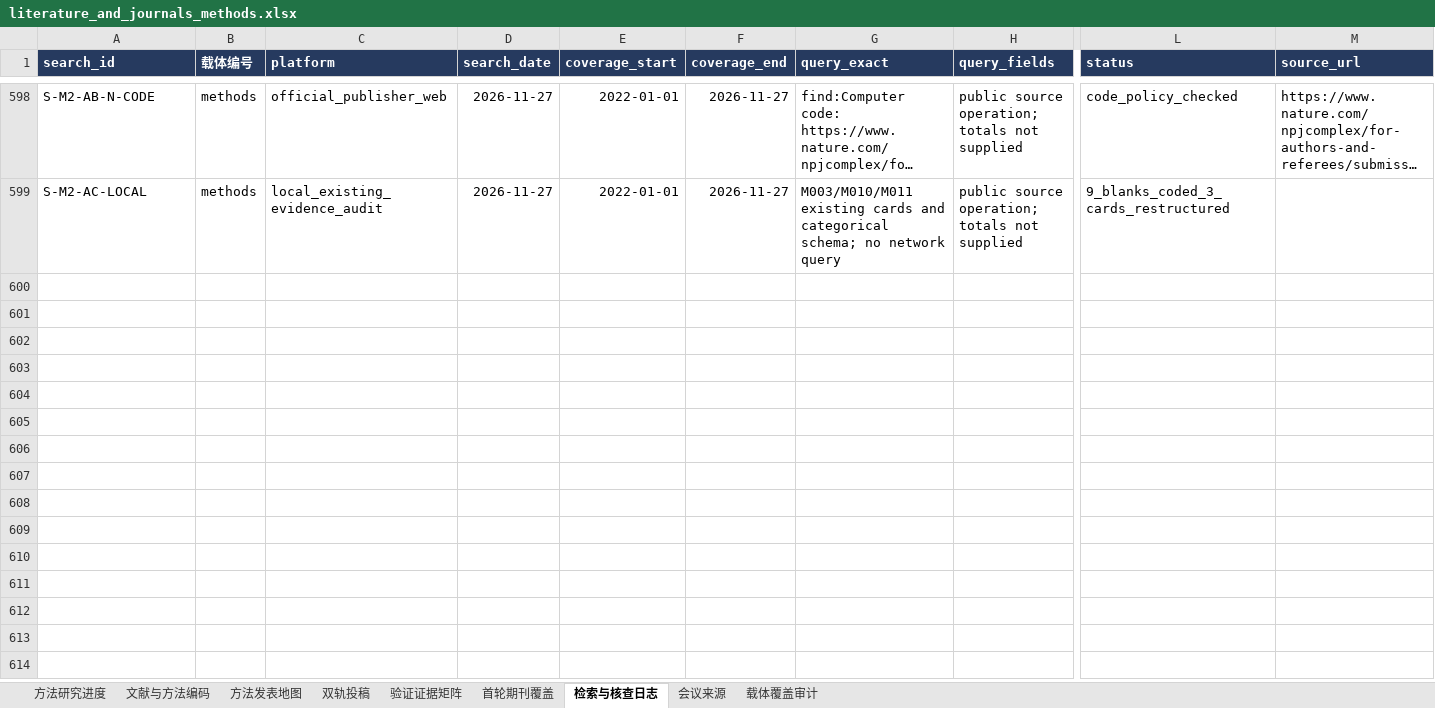
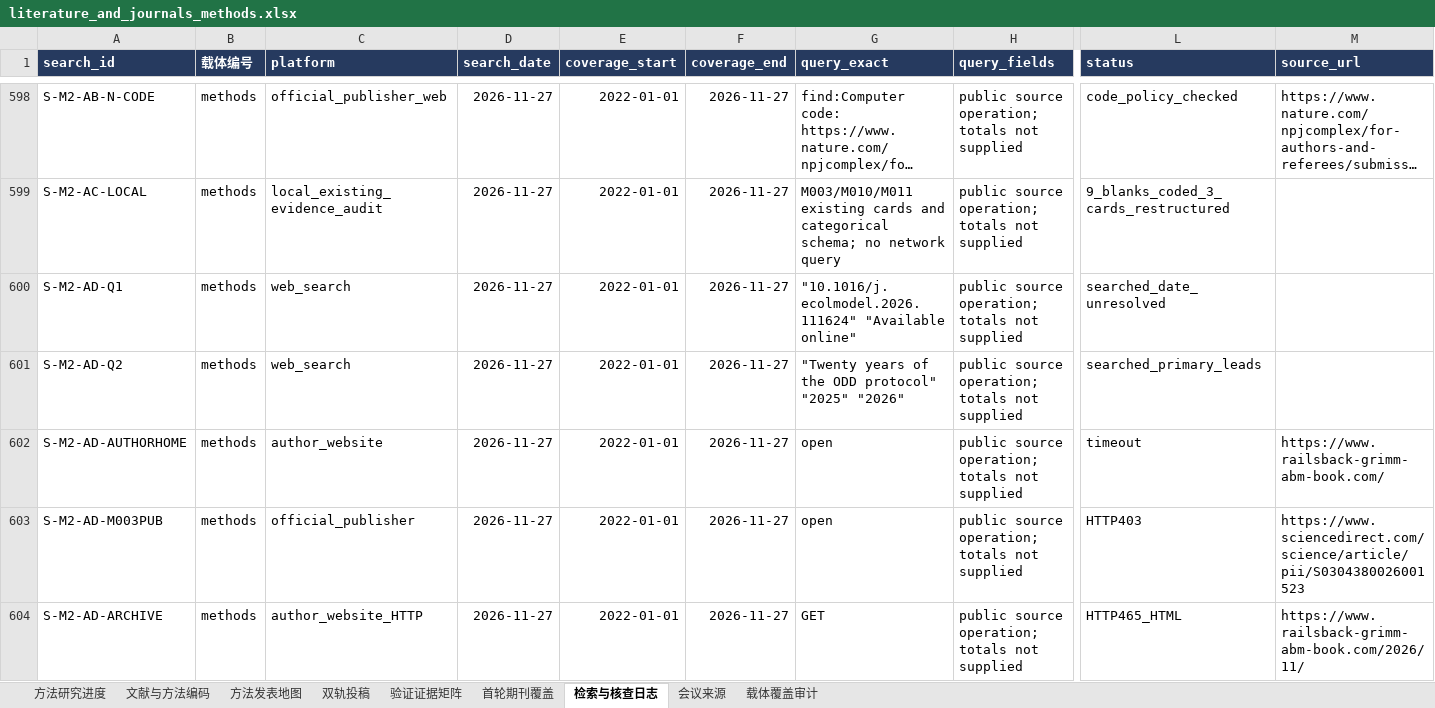
Before and after one commit to BNU-CCR/Agent-EX, an Excel workbook: literature-review/exports/literature_and_journals_methods.xlsx, sheet 检索与核查日志, drawn as a sheet; only a part is shown, gaps mark what is left out; long unchanged cells end in …; values as stored, in another font and other column widths than the file's, no borders; rows hold the shown columns only; the diff covers the shown part only; the diff names each change by its address in the sheet, - before the commit and + after, or states it on an @@ line.

Commit message:
literature: preserve ODD version evidence and unresolved access dates

```diff
--- a/literature-review/exports/literature_and_journals_methods.xlsx (sheet 检索与核查日志)
+++ b/literature-review/exports/literature_and_journals_methods.xlsx (sheet 检索与核查日志)
+row 600: S-M2-AD-Q1 | methods | web_search | 2026-11-27 | 2022-01-01 | 2026-11-27 | "10.1016/j.ecolmodel.2026.111624" "Available online" | public source operation; totals not supplied | searched_date_unresolved
+row 601: S-M2-AD-Q2 | methods | web_search | 2026-11-27 | 2022-01-01 | 2026-11-27 | "Twenty years of the ODD protocol" "2025" "2026" | public source operation; totals not supplied | searched_primary_leads
+row 602: S-M2-AD-AUTHORHOME | methods | author_website | 2026-11-27 | 2022-01-01 | 2026-11-27 | open | public source operation; totals not supplied | timeout | https://www.railsback-grimm-abm-book.com/
+row 603: S-M2-AD-M003PUB | methods | official_publisher | 2026-11-27 | 2022-01-01 | 2026-11-27 | open | public source operation; totals not supplied | HTTP403 | https://www.sciencedirect.com/science/article/pii/S0304380026001523
+row 604: S-M2-AD-ARCHIVE | methods | author_website_HTTP | 2026-11-27 | 2022-01-01 | 2026-11-27 | GET | public source operation; totals not supplied | HTTP465_HTML | https://www.railsback-grimm-abm-book.com/2026/11/
```
Also changed, not shown: 13 added rows elsewhere in this sheet, sheet 文献与方法编码, 10 other files.
